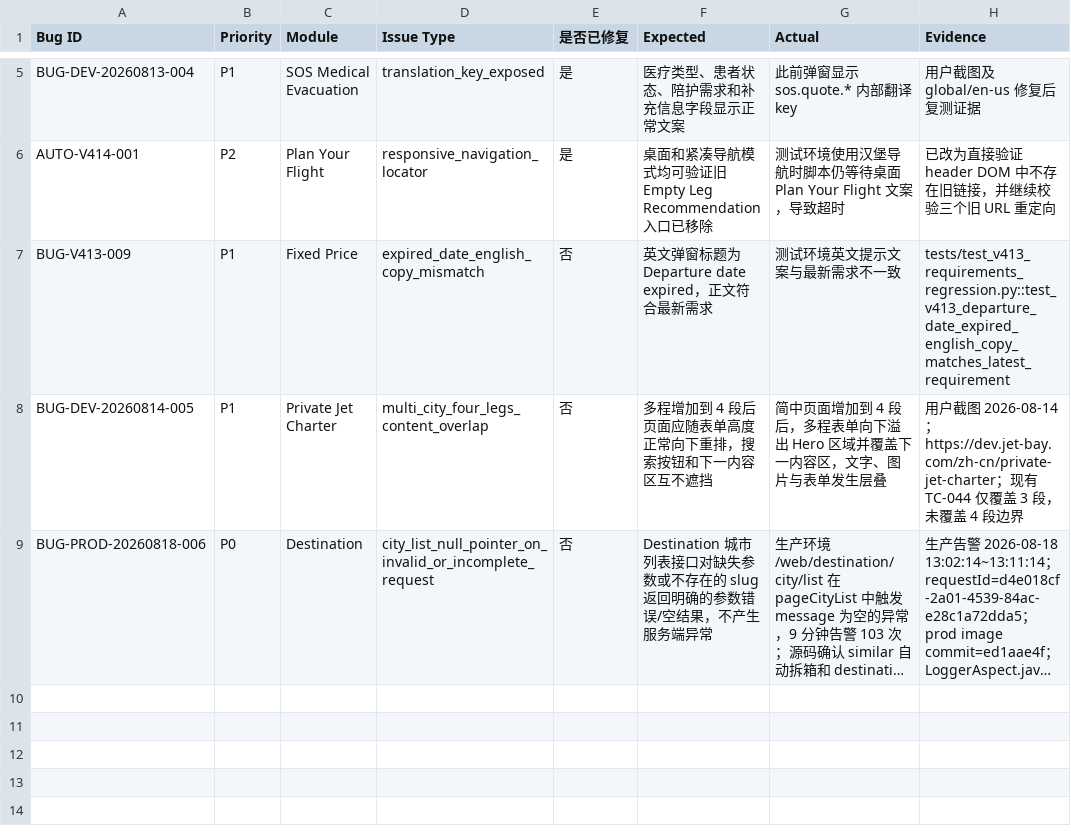
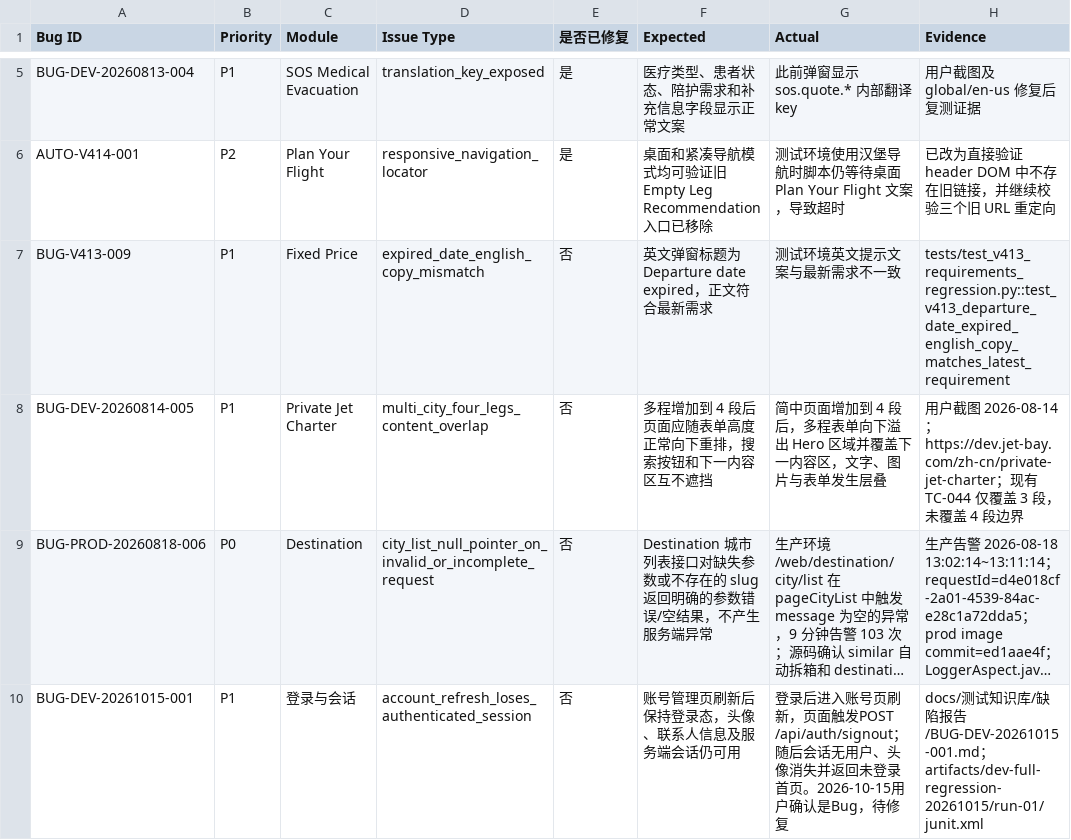
Before and after one commit to xiaoethan008/Jetbay_UI_Auto_Public, a CSV file: config/quality/issues/官网回归问题清单_V4.1.4.csv, drawn as a sheet; only a part is shown, gaps mark what is left out; long unchanged cells end in …; the diff names each change by its address in the sheet, - before the commit and + after, or states it on an @@ line.

Commit message:
test: complete website regression coverage and align SOS validation copy
Add website account, subscription, date, Empty Leg, membership, video and
SOS regression scripts, conditional read-only DB checks and case evidence.
Track 240 business cases and preserve the 330-item default selection;
16 scenarios awaiting special-test acceptance remain excluded by default.

Align TC-226, TC-231 and TC-233 with the user-confirmed visible copy.
Complete all other mandatory fields before checking the omitted field,
and intercept lead submission so these negative cases create no leads.

Validation: 330 default items collected; 38 infrastructure checks passed.
The seven SOS copy checks passed on dev with zero lead requests.
This submission does not represent a new full regression run.

```diff
--- a/config/quality/issues/官网回归问题清单_V4.1.4.csv
+++ b/config/quality/issues/官网回归问题清单_V4.1.4.csv
+row 10: BUG-DEV-20261015-001 | P1 | 登录与会话 | account_refresh_loses_authenticated_session | 否 | 账号管理页刷新后保持登录态，头像、联系人信息及服务端会话仍可用 | 登录后进入账号页刷新，页面触发POST /api/auth/signout；随后会话无用户、头像消失并返回未登录首页。2026-10-15用户确认是Bug，待修复 | docs/测试知识库/缺陷报告/BUG-DEV-20261015-001.md；artifacts/dev-full-regression-20261015/run-01/junit.xml
```
Also changed, not shown: config/quality/issues/官网未修复问题清单.csv, 57 other files.
